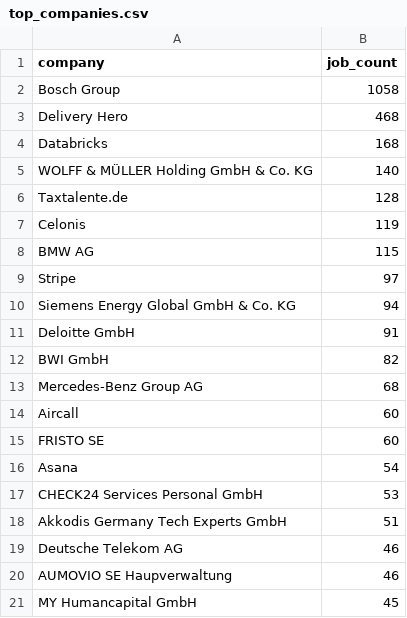
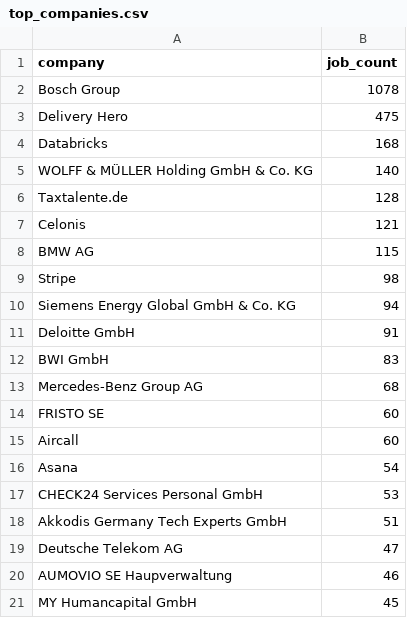
Before and after one commit to ritesh8303/dataforge, a CSV file: analytics/top_companies.csv, drawn as a sheet.

```diff
--- a/analytics/top_companies.csv
+++ b/analytics/top_companies.csv
@@ -1,4 +1,4 @@
 company,job_count
-Bosch Group,1058
-Delivery Hero,468
+Bosch Group,1078
+Delivery Hero,475
 Databricks,168
@@ -6,11 +6,11 @@ WOLFF & MÜLLER Holding GmbH & Co. KG,140
 Taxtalente.de,128
-Celonis,119
+Celonis,121
 BMW AG,115
-Stripe,97
+Stripe,98
 Siemens Energy Global GmbH & Co. KG,94
 Deloitte GmbH,91
-BWI GmbH,82
+BWI GmbH,83
 Mercedes-Benz Group AG,68
+FRISTO SE,60
 Aircall,60
-FRISTO SE,60
 Asana,54
@@ -18,3 +18,3 @@ CHECK24 Services Personal GmbH,53
 Akkodis Germany Tech Experts GmbH,51
-Deutsche Telekom AG,46
+Deutsche Telekom AG,47
 AUMOVIO SE Haupverwaltung,46
```
Also changed, not shown: analytics/jobs_by_region.csv, analytics/top_locations.csv, 10 other files.
